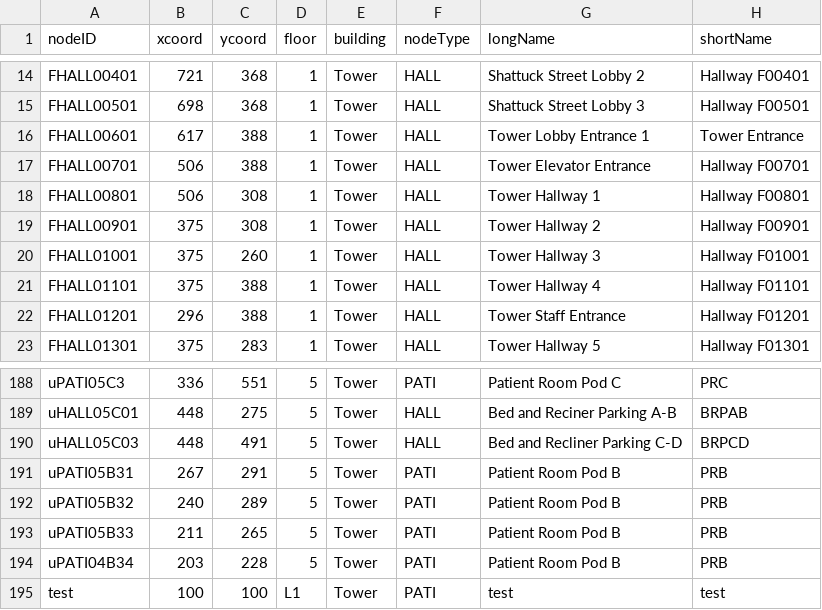
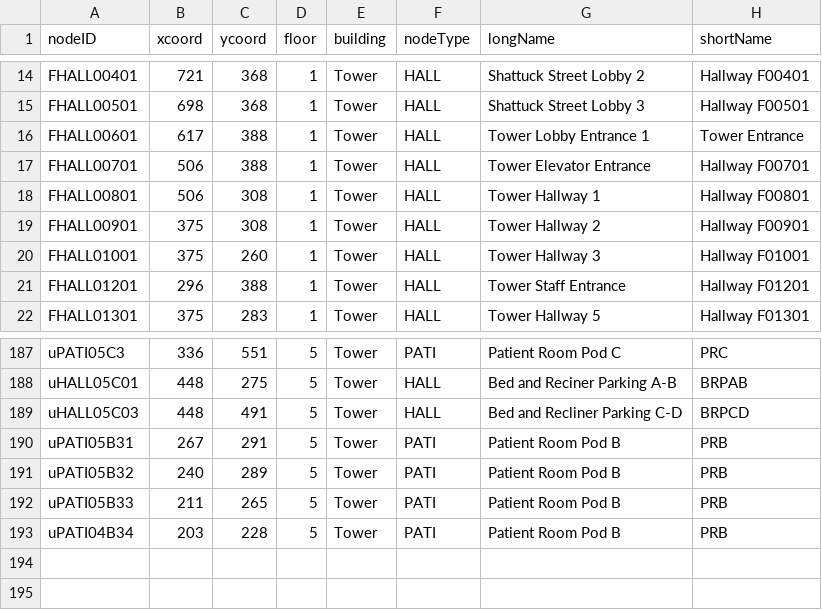
Before and after one commit to CS3733-D22-Team-U/CS3733-D22-Team-U-Prototype-2, a CSV file: csvTables/TowerLocations.csv, drawn as a sheet; only a part is shown, gaps mark what is left out.

```diff
--- a/csvTables/TowerLocations.csv
+++ b/csvTables/TowerLocations.csv
@@ -20,3 +20,2 @@ FHALL00901,375,308,1,Tower,HALL,Tower Hallway 2,Hallway F00901
 FHALL01001,375,260,1,Tower,HALL,Tower Hallway 3,Hallway F01001
-FHALL01101,375,388,1,Tower,HALL,Tower Hallway 4,Hallway F01101
 FHALL01201,296,388,1,Tower,HALL,Tower Staff Entrance,Hallway F01201
@@ -194,2 +193 @@ uPATI05B33,211,265,5,Tower,PATI,Patient Room Pod B,PRB
 uPATI04B34,203,228,5,Tower,PATI,Patient Room Pod B,PRB
-test,100,100,L1,Tower,PATI,test,test
```
Also changed, not shown: 3 other files.
